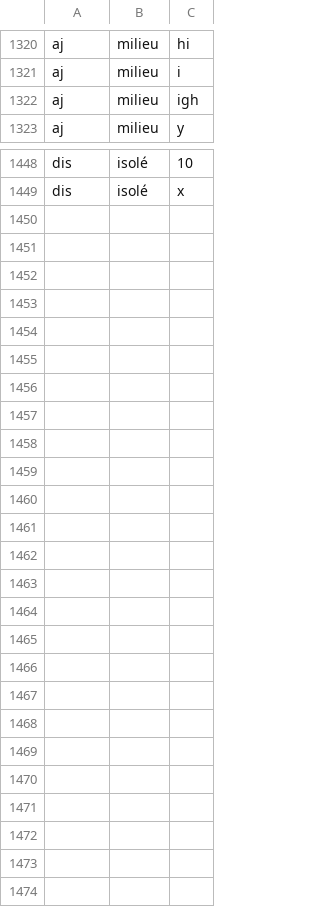
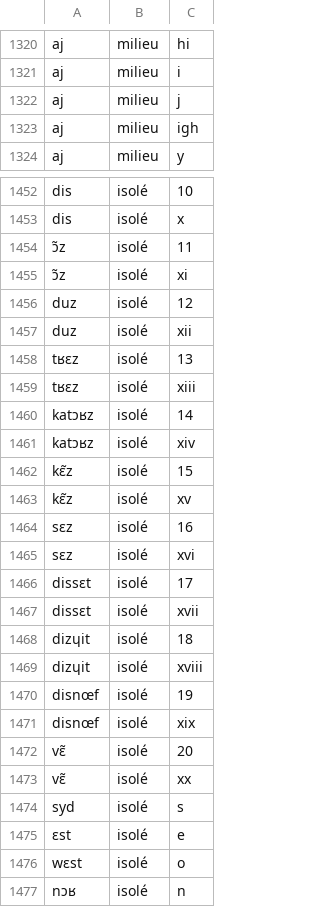
Before and after one commit to marxav/wikt_pron, a CSV file: table_de_correspondances.csv, drawn as a sheet; only a part is shown, gaps mark what is left out; the diff covers the shown part only.

```diff
--- a/table_de_correspondances.csv
+++ b/table_de_correspondances.csv
@@ -1321,2 +1321,3 @@ aj,milieu,hi
 aj,milieu,i
+aj,milieu,j
 aj,milieu,igh
@@ -1449 +1453,25 @@ dis,isolé,10
 dis,isolé,x
+ɔ̃z,isolé,11
+ɔ̃z,isolé,xi
+duz,isolé,12
+duz,isolé,xii
+tʁɛz,isolé,13
+tʁɛz,isolé,xiii
+katɔʁz,isolé,14
+katɔʁz,isolé,xiv
+kɛ̃z,isolé,15
+kɛ̃z,isolé,xv
+sɛz,isolé,16
+sɛz,isolé,xvi
+dissɛt,isolé,17
+dissɛt,isolé,xvii
+dizɥit,isolé,18
+dizɥit,isolé,xviii
+disnœf,isolé,19
+disnœf,isolé,xix
+vɛ̃,isolé,20
+vɛ̃,isolé,xx
+syd,isolé,s
+ɛst,isolé,e
+wɛst,isolé,o
+nɔʁ,isolé,n
```
Also changed, not shown: 3 added rows elsewhere in this file, 2 other files.
